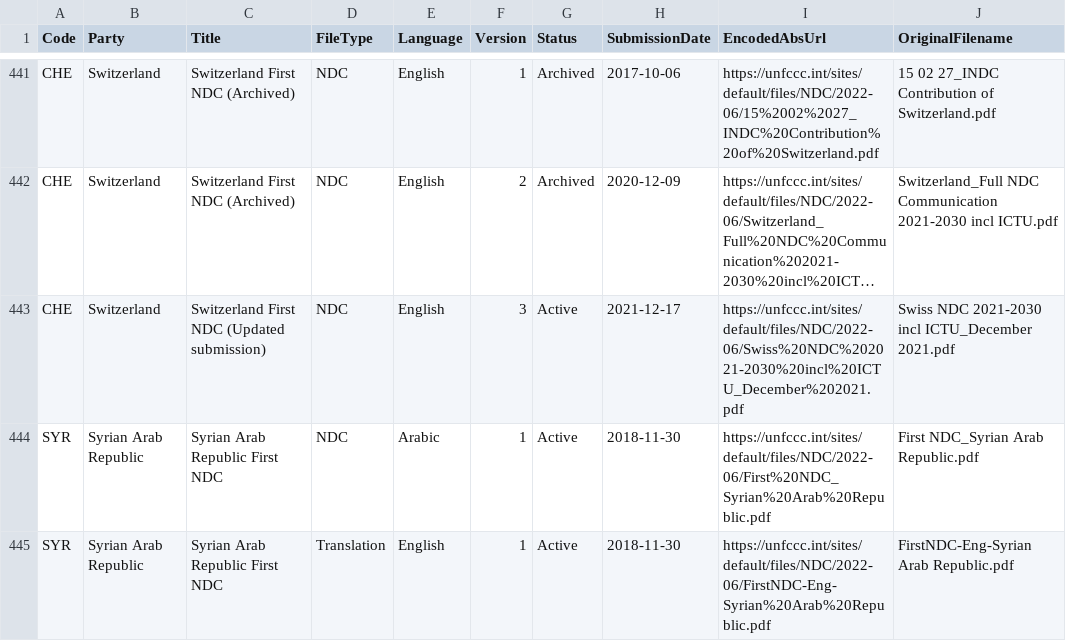
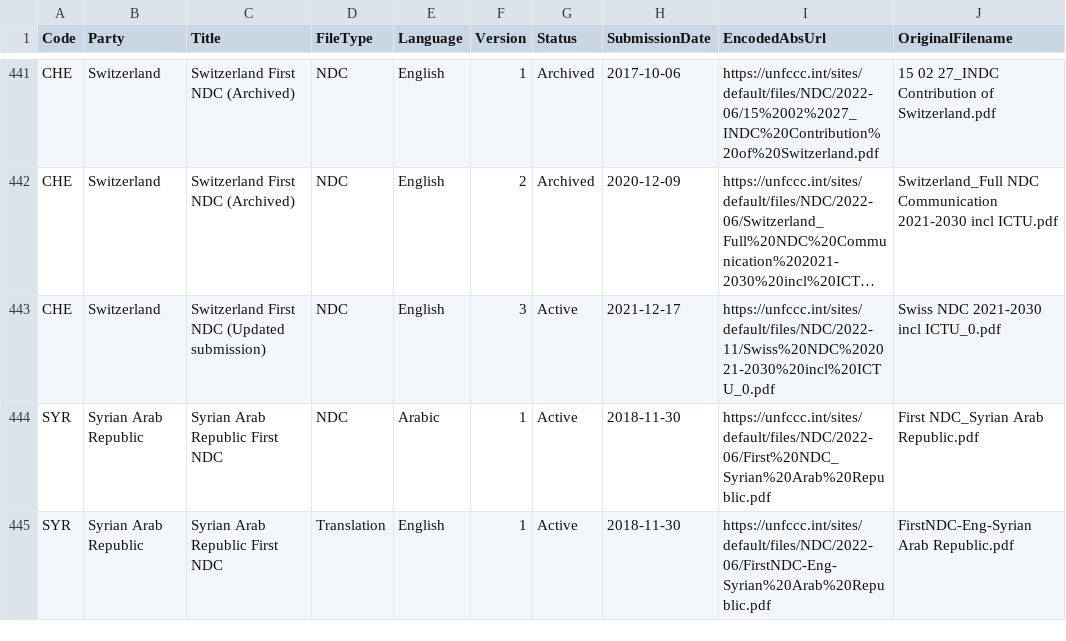
Before and after one commit to openclimatedata/ndcs, a CSV file: data/ndcs.csv, drawn as a sheet; only a part is shown, gaps mark what is left out; long unchanged cells end in …; the diff names each change by its address in the sheet, - before the commit and + after, or states it on an @@ line.

Commit message:
1 row added, 1 row removed
1 row added

  Code: CHE
  Party: Switzerland
  Title: Switzerland First NDC (Updated submission)
  FileType: NDC
  Language: English
  Version: 3
  Status: Active
  SubmissionDate: 2021-12-17
  EncodedAbsUrl: https://unfccc.int/sites/default/files/NDC/2022-11/Swiss%20NDC%202021-2030%20incl%20ICTU_0.pdf
  OriginalFilename: Swiss NDC 2021-2030 incl ICTU_0.pdf

1 row removed

  Code: CHE
  Party: Switzerland
  Title: Switzerland First NDC (Updated submission)
  FileType: NDC
  Language: English
  Version: 3
  Status: Active
  SubmissionDate: 2021-12-17
  EncodedAbsUrl: https://unfccc.int/sites/default/files/NDC/2022-06/Swiss%20NDC%202021-2030%20incl%20ICTU_December%202021.pdf
  OriginalFilename: Swiss NDC 2021-2030 incl ICTU_December 2021.pdf

```diff
--- a/data/ndcs.csv
+++ b/data/ndcs.csv
-I443 (EncodedAbsUrl): https://unfccc.int/sites/default/files/NDC/2022-06/Swiss%20NDC%202021-2030%20incl%20ICTU_December%202021.pdf
+I443 (EncodedAbsUrl): https://unfccc.int/sites/default/files/NDC/2022-11/Swiss%20NDC%202021-2030%20incl%20ICTU_0.pdf
-J443 (OriginalFilename): Swiss NDC 2021-2030 incl ICTU_December 2021.pdf
+J443 (OriginalFilename): Swiss NDC 2021-2030 incl ICTU_0.pdf
```
